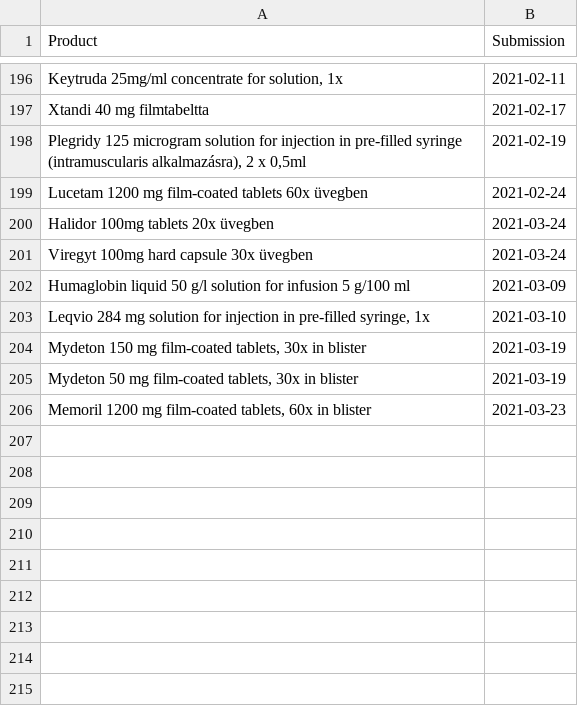
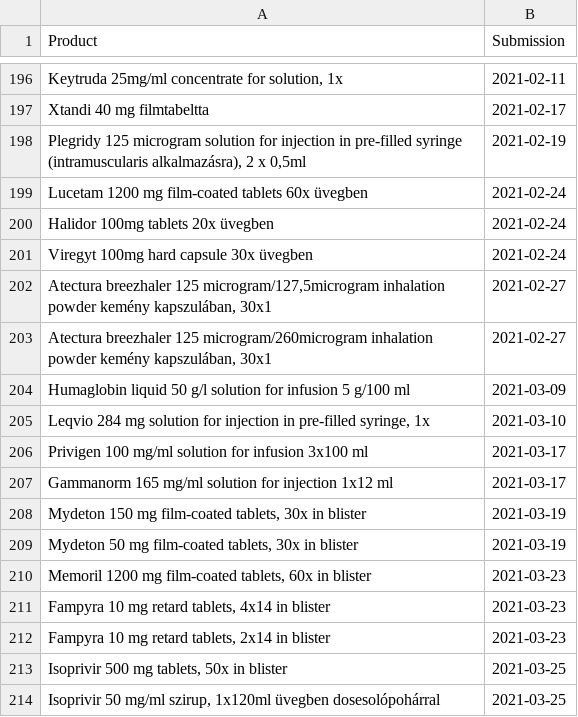
Before and after one commit to fairandaffordable/fairandaffordable.github.io, a CSV file: _data/neak_gyogyszerek.csv, drawn as a sheet; only a part is shown, gaps mark what is left out.

```diff
--- a/_data/neak_gyogyszerek.csv
+++ b/_data/neak_gyogyszerek.csv
@@ -199,6 +199,10 @@
 "Lucetam 1200 mg film-coated tablets 60x üvegben",2021-02-24
-"Halidor 100mg tablets 20x üvegben",2021-03-24
-"Viregyt 100mg hard capsule 30x üvegben",2021-03-24
+"Halidor 100mg tablets 20x üvegben",2021-02-24
+"Viregyt 100mg hard capsule 30x üvegben",2021-02-24
+"Atectura breezhaler 125 microgram/127,5microgram inhalation powder kemény kapszulában, 30x1",2021-02-27
+"Atectura breezhaler 125 microgram/260microgram inhalation powder kemény kapszulában, 30x1",2021-02-27
 "Humaglobin liquid 50 g/l solution for infusion 5 g/100 ml",2021-03-09
 "Leqvio 284 mg solution for injection in pre-filled syringe, 1x",2021-03-10
+"Privigen 100 mg/ml solution for infusion 3x100 ml",2021-03-17
+"Gammanorm 165 mg/ml solution for injection 1x12 ml",2021-03-17
 "Mydeton 150 mg film-coated tablets, 30x in blister",2021-03-19
@@ -206 +210,5 @@
 "Memoril 1200 mg film-coated tablets, 60x in blister",2021-03-23
+"Fampyra 10 mg retard tablets, 4x14 in blister",2021-03-23
+"Fampyra 10 mg retard tablets, 2x14 in blister",2021-03-23
+"Isoprivir 500 mg tablets, 50x in blister",2021-03-25
+"Isoprivir 50 mg/ml szirup, 1x120ml üvegben dosesolópohárral",2021-03-25
```
Also changed, not shown: _data/sukl_gyogyszerek.csv.
